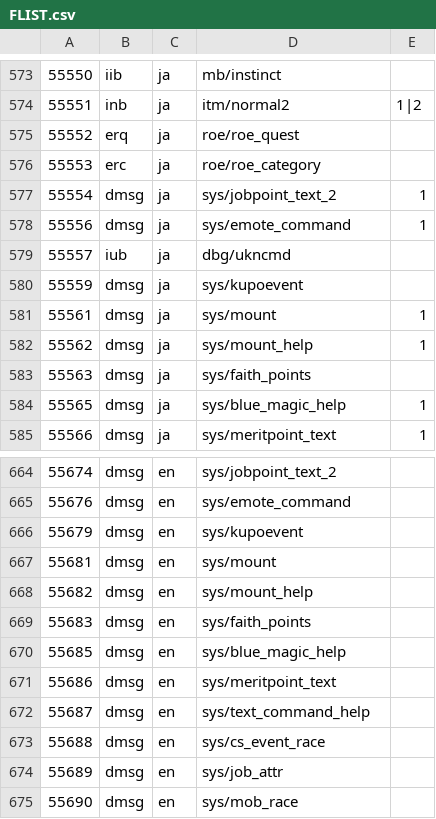
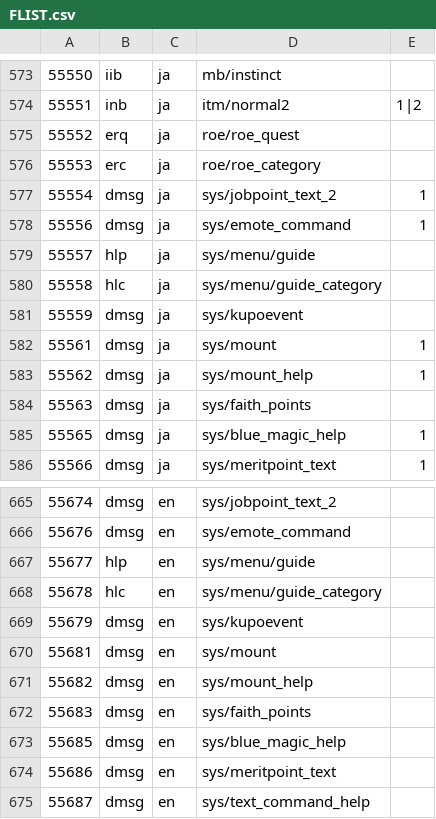
Before and after one commit to XiyanFlowC/FFXIDat, a CSV file: data/FLIST.csv, drawn as a sheet; only a part is shown, gaps mark what is left out; the shorter side is filled out with more unchanged rows.

Commit message:
增加对帮助条目表和分类表的支持
新增对 hlp 和 hlc 文件类型的支持，包括文件加载、保存、编辑、CSV 导入导出功能。
新增 HelpData 和 HelpCategory 类，解析帮助条目表和分类表，支持加密/解密、成员顺序保护及文本编辑。
修改 DatFileManager 和 MainFrame 类，增加对 hlp 和 hlc 的加载、保存及类型选择支持。
更新 FLIST.csv 和 ROM.csv，修正 55557 的错误注释并新增 hlp/hlc 文件定义。
新增单元测试验证 DAT/CSV 往返、元数据保护及错误处理，支持实机测试。

```diff
--- a/data/FLIST.csv
+++ b/data/FLIST.csv
@@ -578,3 +578,4 @@
 55556,dmsg,ja,sys/emote_command,1
-55557,iub,ja,dbg/ukncmd,
+55557,hlp,ja,sys/menu/guide,
+55558,hlc,ja,sys/menu/guide_category,
 55559,dmsg,ja,sys/kupoevent,
@@ -665,2 +666,4 @@
 55676,dmsg,en,sys/emote_command,
+55677,hlp,en,sys/menu/guide,
+55678,hlc,en,sys/menu/guide_category,
 55679,dmsg,en,sys/kupoevent,
```
Also changed, not shown: 18 other files.
